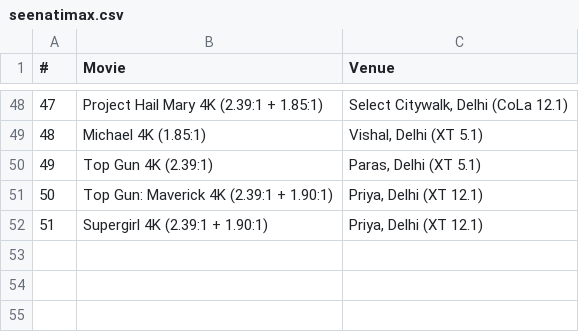
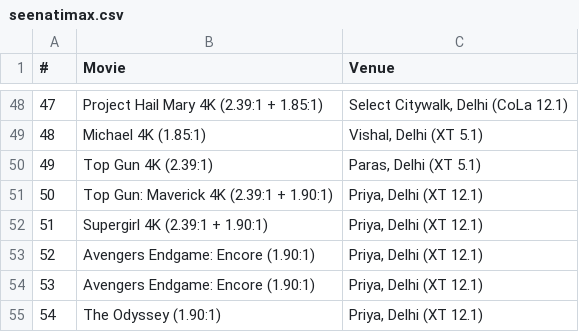
Before and after one commit to shreytyagi/shreytyagi, a CSV file: data/seenatimax.csv, drawn as a sheet; only a part is shown, gaps mark what is left out.

Commit message:
Update seenatimax.csv

```diff
--- a/data/seenatimax.csv
+++ b/data/seenatimax.csv
@@ -52 +52,4 @@
 51,Supergirl 4K (2.39:1 + 1.90:1),"Priya, Delhi (XT 12.1)"
+52,Avengers Endgame: Encore (1.90:1),"Priya, Delhi (XT 12.1)"
+53,Avengers Endgame: Encore (1.90:1),"Priya, Delhi (XT 12.1)"
+54,The Odyssey (1.90:1),"Priya, Delhi (XT 12.1)"
```
